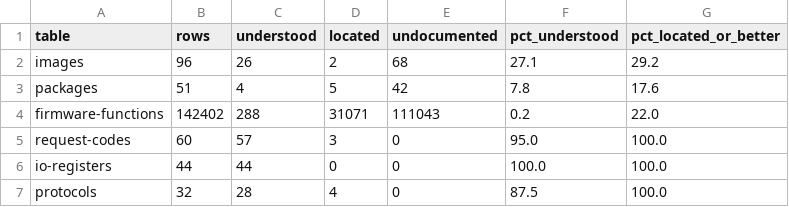
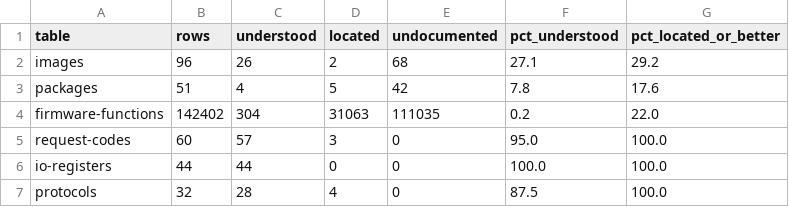
Before and after one commit to jamesbraid/sysco, a TSV file: docs/inventory/firmware-summary.tsv, drawn as a sheet.

Commit message:
docs/l1: read the record accessors, header checks and name tables of the second bank
Same method as before: each routine read in full and diffed against its
first-bank twin. Adds the address-range test, the checked pointer
follow and the header checksum walk that share one table of memory
regions, and the indexed record accessors for fans, power supplies,
I/O expanders and the monitor and temperature tables.

```diff
--- a/docs/inventory/firmware-summary.tsv
+++ b/docs/inventory/firmware-summary.tsv
@@ -3,3 +3,3 @@ images	96	26	2	68	27.1	29.2
 packages	51	4	5	42	7.8	17.6
-firmware-functions	142402	288	31071	111043	0.2	22.0
+firmware-functions	142402	304	31063	111035	0.2	22.0
 request-codes	60	57	3	0	95.0	100.0
```
Also changed, not shown: 3 other files.
